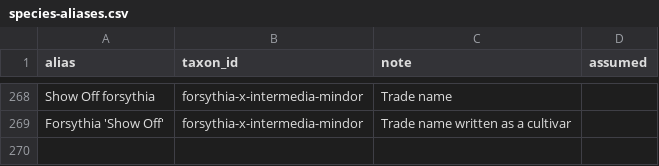
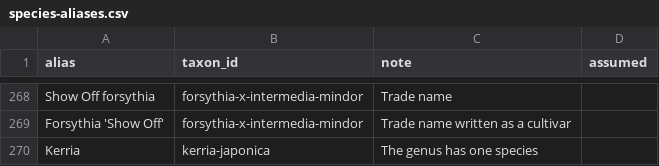
Before and after one commit to durodriguez/Florestas_VT, a CSV file: data/species-aliases.csv, drawn as a sheet; only a part is shown, gaps mark what is left out; the diff names each change by its address in the sheet, - before the commit and + after, or states it on an @@ line.

```diff
--- a/data/species-aliases.csv
+++ b/data/species-aliases.csv
+row 270: Kerria | kerria-japonica | The genus has one species
```
Also changed, not shown: data/taxa.csv, 1 other file.
